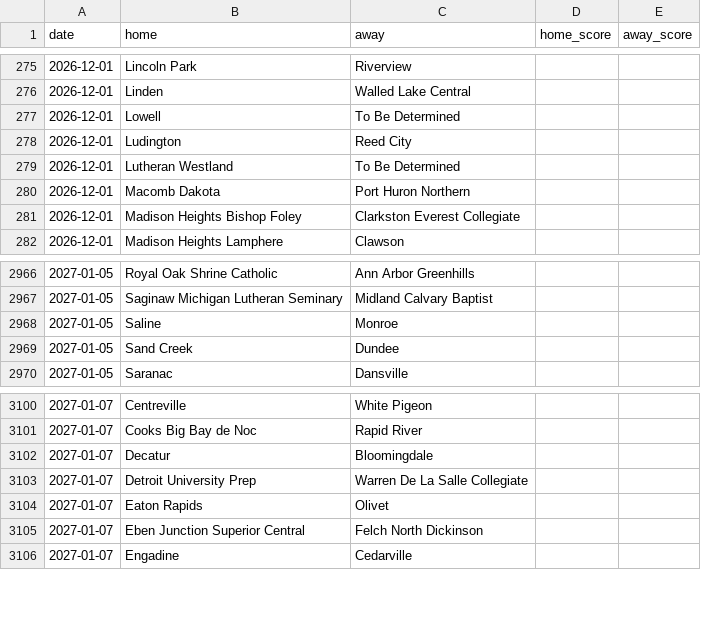
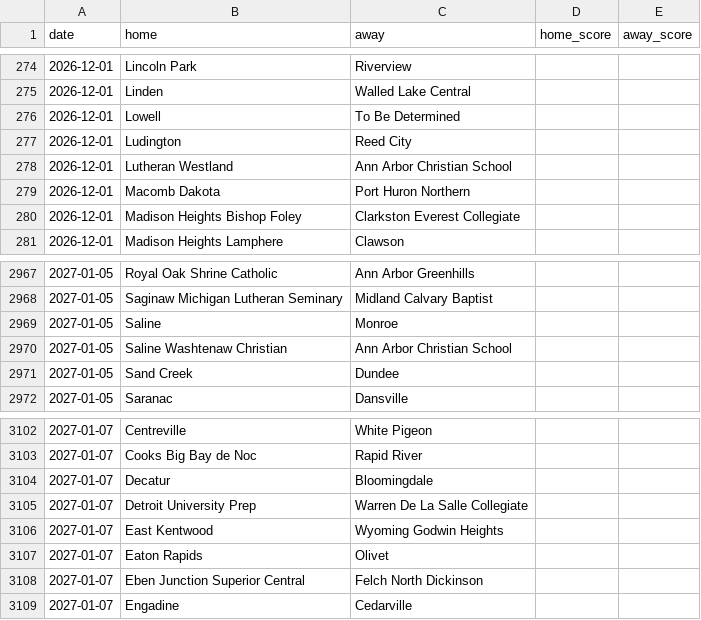
Before and after one commit to YutongHanOfficial/mi-basketball-predictor, a CSV file: games_2026.csv, drawn as a sheet; only a part is shown, gaps mark what is left out; the diff covers the shown part only.

```diff
--- a/games_2026.csv
+++ b/games_2026.csv
@@ -278,3 +277,3 @@ date,home,away,home_score,away_score
 2026-12-01,Ludington,Reed City,,
-2026-12-01,Lutheran Westland,To Be Determined,,
+2026-12-01,Lutheran Westland,Ann Arbor Christian School,,
 2026-12-01,Macomb Dakota,Port Huron Northern,,
@@ -2968,2 +2969,3 @@ date,home,away,home_score,away_score
 2027-01-05,Saline,Monroe,,
+2027-01-05,Saline Washtenaw Christian,Ann Arbor Christian School,,
 2027-01-05,Sand Creek,Dundee,,
@@ -3103,2 +3105,3 @@ date,home,away,home_score,away_score
 2027-01-07,Detroit University Prep,Warren De La Salle Collegiate,,
+2027-01-07,East Kentwood,Wyoming Godwin Heights,,
 2027-01-07,Eaton Rapids,Olivet,,
```
Also changed, not shown: 6 added rows and 5 removed rows elsewhere in this file.
